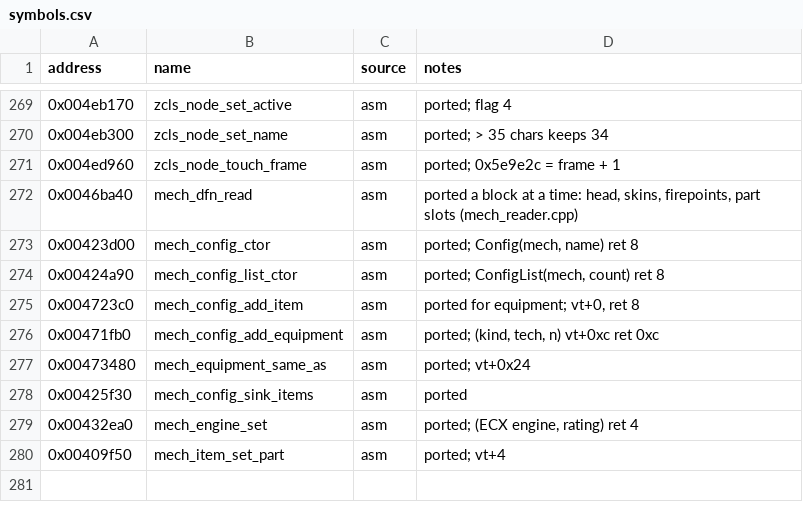
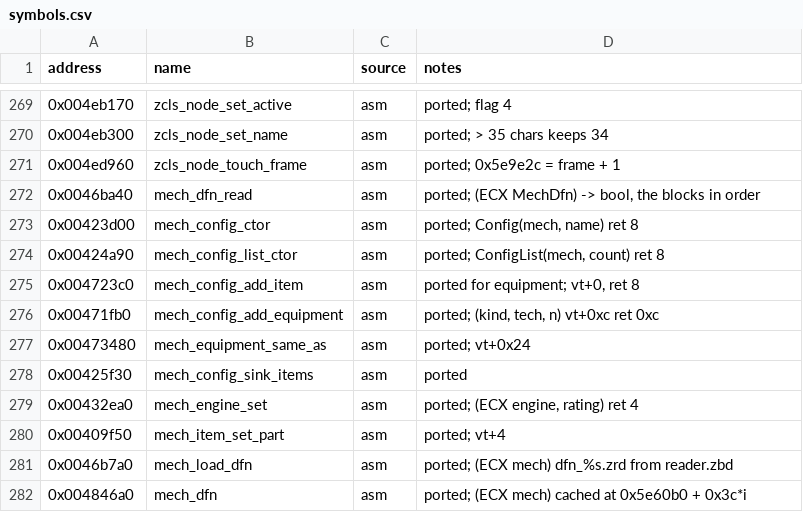
Before and after one commit to telltaleatheist/mw3-re, a CSV file: docs/symbols.csv, drawn as a sheet; only a part is shown, gaps mark what is left out.

Commit message:
Mech definitions: the whole reader with its entry and cache
read_dfn 0x46ba40 runs the ported blocks in order, load_dfn 0x46b7a0 opens
dfn_<mech>.zrd from reader.zbd and mech_dfn 0x4846a0 caches per mech. The
emulator now also calls the original 0x46ba40 whole (saved loadouts stubbed
out) and matches it on all 19 files. Saved loadouts and the dtor are next;
fixes.md notes the bad-version crash the port does not reproduce yet.

```diff
--- a/docs/symbols.csv
+++ b/docs/symbols.csv
@@ -271,3 +271,3 @@ address,name,source,notes
 0x004ed960,zcls_node_touch_frame,asm,"ported; 0x5e9e2c = frame + 1"
-0x0046ba40,mech_dfn_read,asm,"ported a block at a time: head, skins, firepoints, part slots (mech_reader.cpp)"
+0x0046ba40,mech_dfn_read,asm,"ported; (ECX MechDfn) -> bool, the blocks in order"
 0x00423d00,mech_config_ctor,asm,"ported; Config(mech, name) ret 8"
@@ -280 +280,3 @@ address,name,source,notes
 0x00409f50,mech_item_set_part,asm,"ported; vt+4"
+0x0046b7a0,mech_load_dfn,asm,"ported; (ECX mech) dfn_%s.zrd from reader.zbd"
+0x004846a0,mech_dfn,asm,"ported; (ECX mech) cached at 0x5e60b0 + 0x3c*i"
```
Also changed, not shown: 6 other files.
